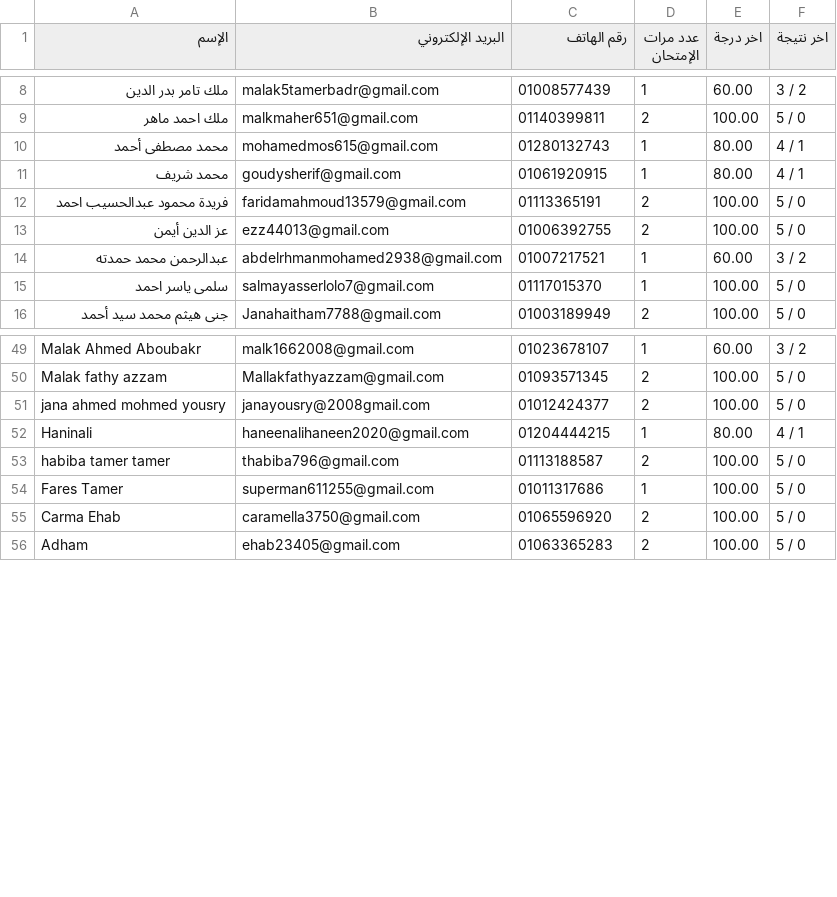
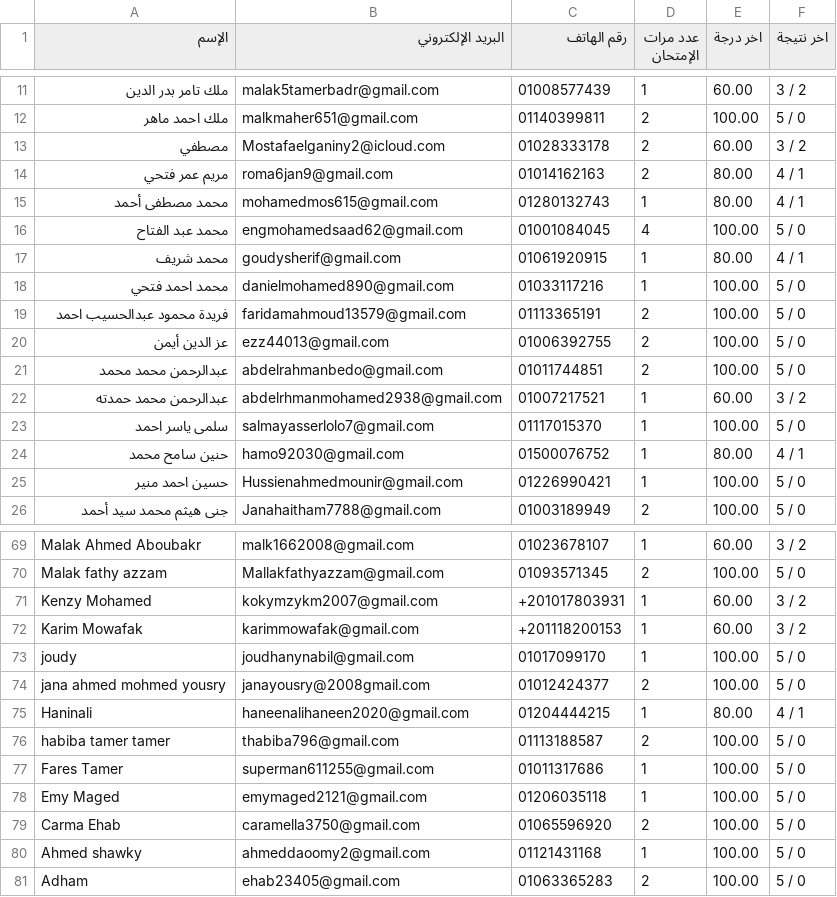
Before and after one commit to Harvovich/Marks-csv, a CSV file: 2sci.csv, drawn as a sheet; only a part is shown, gaps mark what is left out; the diff covers the shown part only; the diff names each change by its address in the sheet, - before the commit and + after, or states it on an @@ line.

```diff
--- a/2sci.csv
+++ b/2sci.csv
+row 13: مصطفي | Mostafaelganiny2@icloud.com | 01028333178 | 2 | 60.00 | 3 / 2
+row 14: مريم عمر فتحي | roma6jan9@gmail.com | 01014162163 | 2 | 80.00 | 4 / 1
+row 16: محمد عبد الفتاح | engmohamedsaad62@gmail.com | 01001084045 | 4 | 100.00 | 5 / 0
+row 18: محمد احمد فتحي | danielmohamed890@gmail.com | 01033117216 | 1 | 100.00 | 5 / 0
+row 21: عبدالرحمن محمد محمد | abdelrahmanbedo@gmail.com | 01011744851 | 2 | 100.00 | 5 / 0
+row 24: حنين سامح محمد | hamo92030@gmail.com | 01500076752 | 1 | 80.00 | 4 / 1
+row 25: حسين احمد منير | Hussienahmedmounir@gmail.com | 01226990421 | 1 | 100.00 | 5 / 0
+row 71: Kenzy Mohamed | kokymzykm2007@gmail.com | +201017803931 | 1 | 60.00 | 3 / 2
+row 72: Karim Mowafak | karimmowafak@gmail.com | +201118200153 | 1 | 60.00 | 3 / 2
+row 73: joudy | joudhanynabil@gmail.com | 01017099170 | 1 | 100.00 | 5 / 0
+row 78: Emy Maged | emymaged2121@gmail.com | 01206035118 | 1 | 100.00 | 5 / 0
+row 80: Ahmed shawky | ahmeddaoomy2@gmail.com | 01121431168 | 1 | 100.00 | 5 / 0
```
Also changed, not shown: 13 added rows elsewhere in this file.
